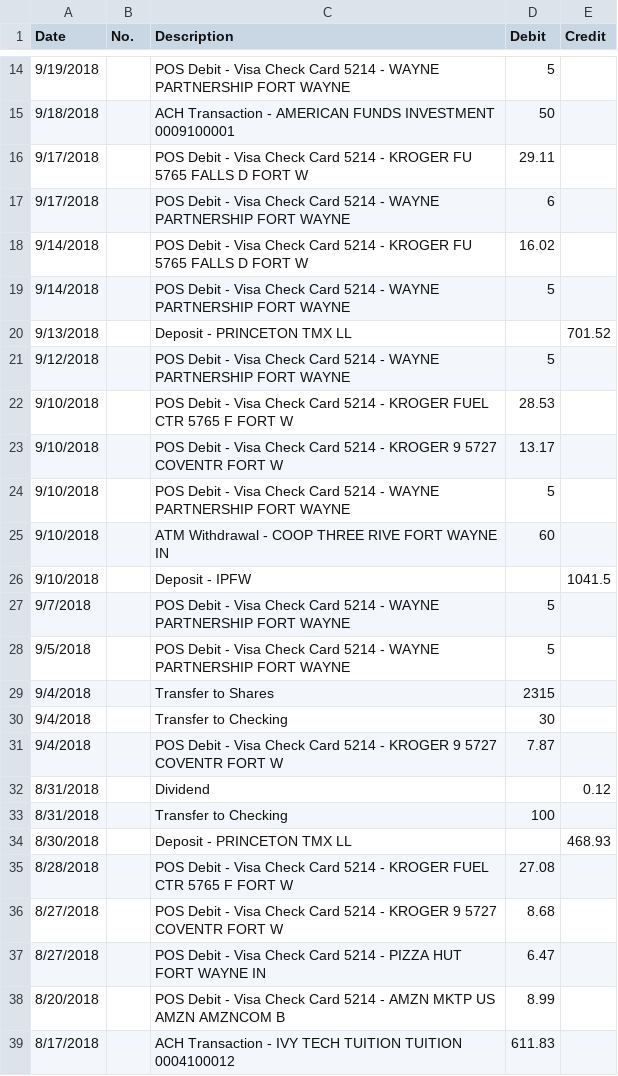
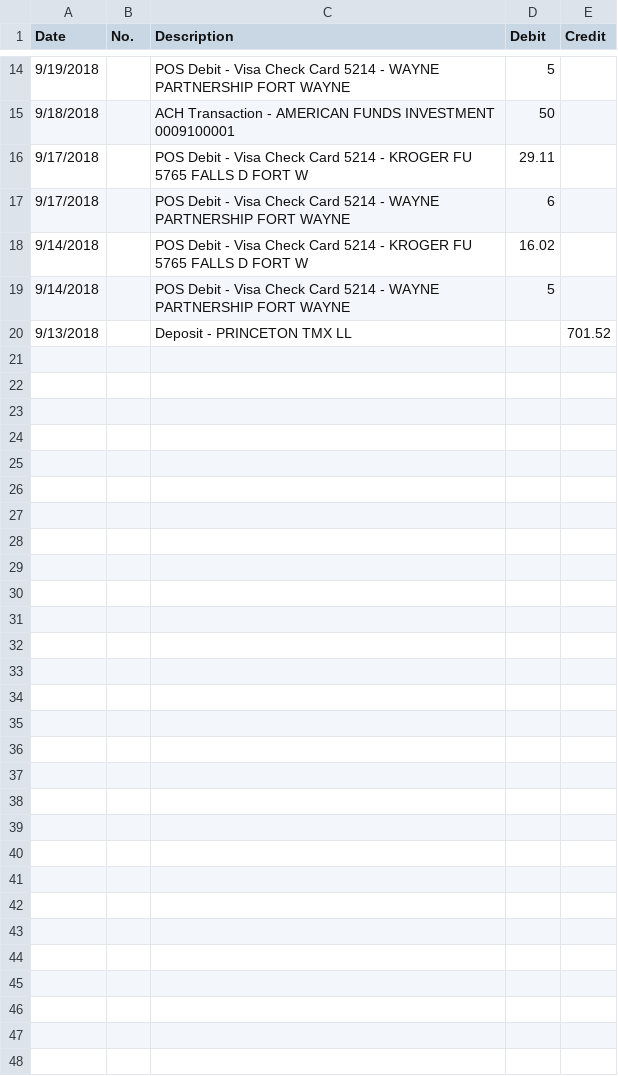
Before and after one commit to KimGrobien/wyze, a CSV file: assets/test_files/transactions1.csv, drawn as a sheet; only a part is shown, gaps mark what is left out; the diff covers the shown part only; the diff names each change by its address in the sheet, - before the commit and + after, or states it on an @@ line.

```diff
--- a/assets/test_files/transactions1.csv
+++ b/assets/test_files/transactions1.csv
-row 21: 9/12/2018 |  | POS Debit - Visa Check Card 5214 - WAYNE PARTNERSHIP FORT WAYNE | 5
-row 22: 9/10/2018 |  | POS Debit - Visa Check Card 5214 - KROGER FUEL CTR 5765 F FORT W | 28.53
-row 23: 9/10/2018 |  | POS Debit - Visa Check Card 5214 - KROGER 9 5727 COVENTR FORT W | 13.17
-row 24: 9/10/2018 |  | POS Debit - Visa Check Card 5214 - WAYNE PARTNERSHIP FORT WAYNE | 5
-row 25: 9/10/2018 |  | ATM Withdrawal - COOP THREE RIVE FORT WAYNE IN | 60
-row 26: 9/10/2018 |  | Deposit - IPFW |  | 1041.5
-row 27: 9/7/2018 |  | POS Debit - Visa Check Card 5214 - WAYNE PARTNERSHIP FORT WAYNE | 5
-row 28: 9/5/2018 |  | POS Debit - Visa Check Card 5214 - WAYNE PARTNERSHIP FORT WAYNE | 5
-row 29: 9/4/2018 |  | Transfer to Shares | 2315
-row 30: 9/4/2018 |  | Transfer to Checking | 30
-row 31: 9/4/2018 |  | POS Debit - Visa Check Card 5214 - KROGER 9 5727 COVENTR FORT W | 7.87
-row 32: 8/31/2018 |  | Dividend |  | 0.12
-row 33: 8/31/2018 |  | Transfer to Checking | 100
-row 34: 8/30/2018 |  | Deposit - PRINCETON TMX LL |  | 468.93
-row 35: 8/28/2018 |  | POS Debit - Visa Check Card 5214 - KROGER FUEL CTR 5765 F FORT W | 27.08
-row 36: 8/27/2018 |  | POS Debit - Visa Check Card 5214 - KROGER 9 5727 COVENTR FORT W | 8.68
-row 37: 8/27/2018 |  | POS Debit - Visa Check Card 5214 - PIZZA HUT FORT WAYNE IN | 6.47
-row 38: 8/20/2018 |  | POS Debit - Visa Check Card 5214 - AMZN MKTP US AMZN AMZNCOM B | 8.99
-row 39: 8/17/2018 |  | ACH Transaction - IVY TECH TUITION TUITION 0004100012 | 611.83
```
Also changed, not shown: 10 removed rows elsewhere in this file, 6 other files.
